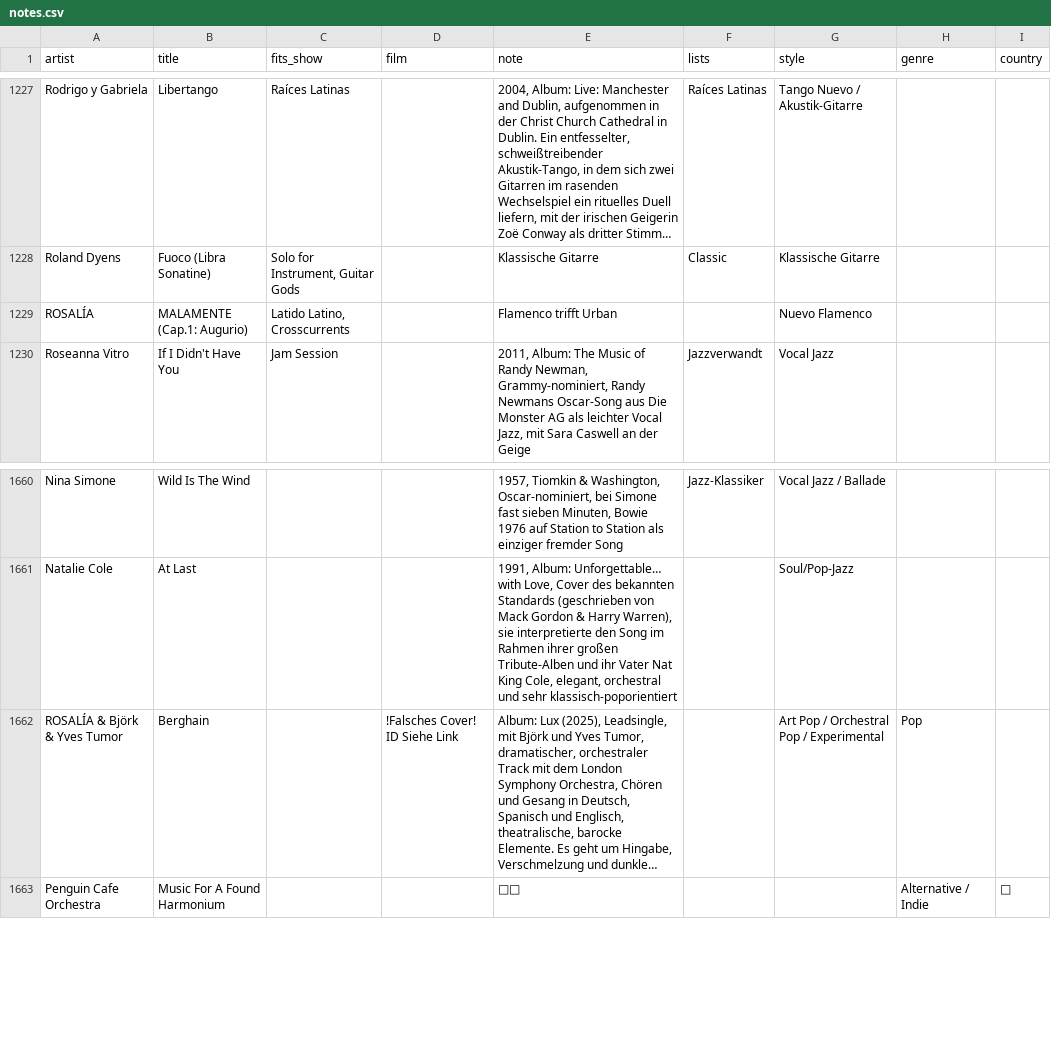
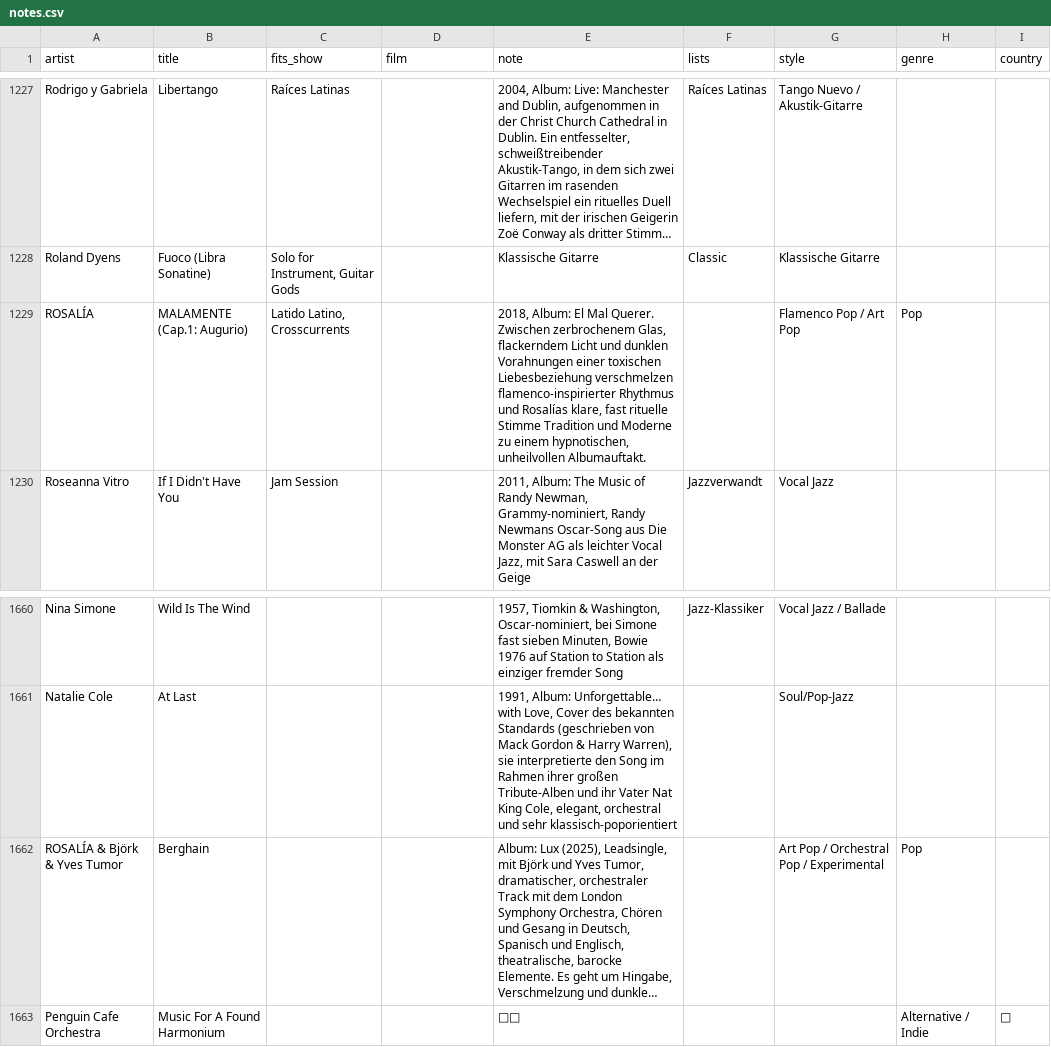
Before and after one commit to TF-Schedule/dj-claude-schedule, a CSV file: data/notes.csv, drawn as a sheet; only a part is shown, gaps mark what is left out; long unchanged cells end in …; the diff names each change by its address in the sheet, - before the commit and + after, or states it on an @@ line.

```diff
--- a/data/notes.csv
+++ b/data/notes.csv
-E1229 (note): Flamenco trifft Urban
+E1229 (note): 2018, Album: El Mal Querer. Zwischen zerbrochenem Glas, flackerndem Licht und dunklen Vorahnungen einer toxischen Liebesbeziehung verschmelzen flamenco-inspirierter Rhythmus und Rosalías klare, fast rituelle Stimme Tradition und Moderne zu einem hypnotischen, unheilvollen Albumauftakt.
-G1229 (style): Nuevo Flamenco
+G1229 (style): Flamenco Pop / Art Pop
-H1229 (genre): (empty)
+H1229 (genre): Pop
-D1662 (film): !Falsches Cover! ID Siehe Link
+D1662 (film): (empty)
```
